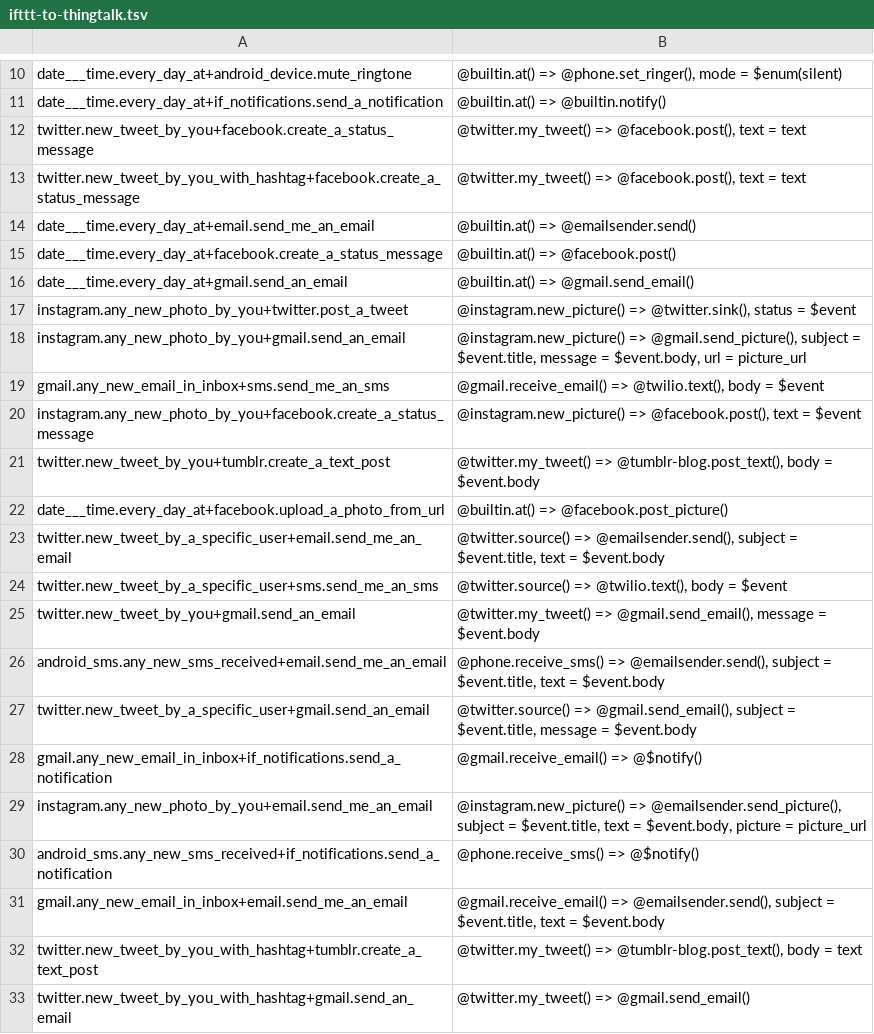
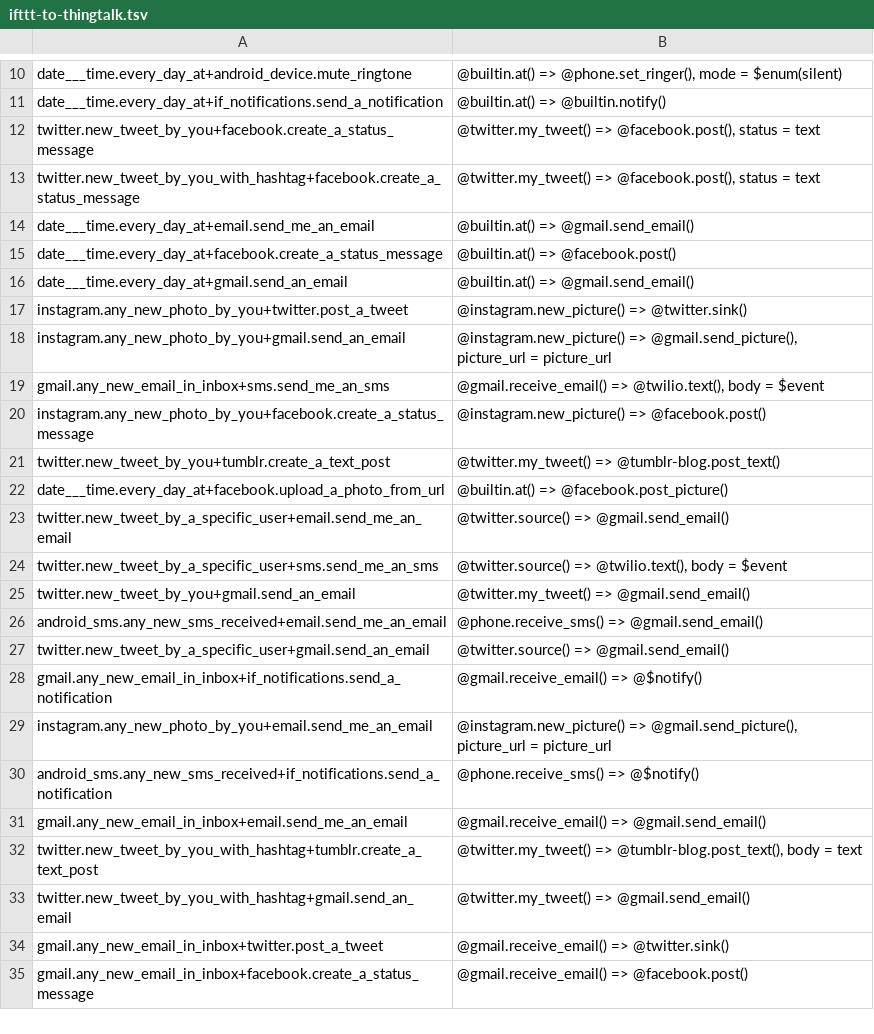
Before and after one commit to stanford-oval/genie-parser, a TSV file: ifttt/ifttt-to-thingtalk.tsv, drawn as a sheet; only a part is shown, gaps mark what is left out; the shorter side is filled out with more unchanged rows; the diff covers the shown part only.

```diff
--- a/ifttt/ifttt-to-thingtalk.tsv
+++ b/ifttt/ifttt-to-thingtalk.tsv
@@ -11,22 +11,22 @@ date___time.every_day_at+android_device.mute_ringtone	@builtin.at() => @phone.se
 date___time.every_day_at+if_notifications.send_a_notification	@builtin.at() => @builtin.notify()
-twitter.new_tweet_by_you+facebook.create_a_status_message	@twitter.my_tweet() => @facebook.post(), text = text
-twitter.new_tweet_by_you_with_hashtag+facebook.create_a_status_message	@twitter.my_tweet() => @facebook.post(), text = text
-date___time.every_day_at+email.send_me_an_email	@builtin.at() => @emailsender.send()
+twitter.new_tweet_by_you+facebook.create_a_status_message	@twitter.my_tweet() => @facebook.post(), status = text
+twitter.new_tweet_by_you_with_hashtag+facebook.create_a_status_message	@twitter.my_tweet() => @facebook.post(), status = text
+date___time.every_day_at+email.send_me_an_email	@builtin.at() => @gmail.send_email()
 date___time.every_day_at+facebook.create_a_status_message	@builtin.at() => @facebook.post()
 date___time.every_day_at+gmail.send_an_email	@builtin.at() => @gmail.send_email()
-instagram.any_new_photo_by_you+twitter.post_a_tweet	@instagram.new_picture() => @twitter.sink(), status = $event
-instagram.any_new_photo_by_you+gmail.send_an_email	@instagram.new_picture() => @gmail.send_picture(), subject = $event.title, message = $event.body, url = picture_url
+instagram.any_new_photo_by_you+twitter.post_a_tweet	@instagram.new_picture() => @twitter.sink()
+instagram.any_new_photo_by_you+gmail.send_an_email	@instagram.new_picture() => @gmail.send_picture(), picture_url = picture_url
 gmail.any_new_email_in_inbox+sms.send_me_an_sms	@gmail.receive_email() => @twilio.text(), body = $event
-instagram.any_new_photo_by_you+facebook.create_a_status_message	@instagram.new_picture() => @facebook.post(), text = $event
-twitter.new_tweet_by_you+tumblr.create_a_text_post	@twitter.my_tweet() => @tumblr-blog.post_text(), body = $event.body
+instagram.any_new_photo_by_you+facebook.create_a_status_message	@instagram.new_picture() => @facebook.post()
+twitter.new_tweet_by_you+tumblr.create_a_text_post	@twitter.my_tweet() => @tumblr-blog.post_text()
 date___time.every_day_at+facebook.upload_a_photo_from_url	@builtin.at() => @facebook.post_picture()
-twitter.new_tweet_by_a_specific_user+email.send_me_an_email	@twitter.source() => @emailsender.send(), subject = $event.title, text = $event.body
+twitter.new_tweet_by_a_specific_user+email.send_me_an_email	@twitter.source() => @gmail.send_email()
 twitter.new_tweet_by_a_specific_user+sms.send_me_an_sms	@twitter.source() => @twilio.text(), body = $event
-twitter.new_tweet_by_you+gmail.send_an_email	@twitter.my_tweet() => @gmail.send_email(), message = $event.body
-android_sms.any_new_sms_received+email.send_me_an_email	@phone.receive_sms() => @emailsender.send(), subject = $event.title, text = $event.body
-twitter.new_tweet_by_a_specific_user+gmail.send_an_email	@twitter.source() => @gmail.send_email(), subject = $event.title, message = $event.body
+twitter.new_tweet_by_you+gmail.send_an_email	@twitter.my_tweet() => @gmail.send_email()
+android_sms.any_new_sms_received+email.send_me_an_email	@phone.receive_sms() => @gmail.send_email()
+twitter.new_tweet_by_a_specific_user+gmail.send_an_email	@twitter.source() => @gmail.send_email()
 gmail.any_new_email_in_inbox+if_notifications.send_a_notification	@gmail.receive_email() => @$notify()
-instagram.any_new_photo_by_you+email.send_me_an_email	@instagram.new_picture() => @emailsender.send_picture(), subject = $event.title, text = $event.body, picture = picture_url
+instagram.any_new_photo_by_you+email.send_me_an_email	@instagram.new_picture() => @gmail.send_picture(), picture_url = picture_url
 android_sms.any_new_sms_received+if_notifications.send_a_notification	@phone.receive_sms() => @$notify()
-gmail.any_new_email_in_inbox+email.send_me_an_email	@gmail.receive_email() => @emailsender.send(), subject = $event.title, text = $event.body
+gmail.any_new_email_in_inbox+email.send_me_an_email	@gmail.receive_email() => @gmail.send_email()
 twitter.new_tweet_by_you_with_hashtag+tumblr.create_a_text_post	@twitter.my_tweet() => @tumblr-blog.post_text(), body = text
```
Also changed, not shown: 14 edited cells elsewhere in this file, ifttt/ifttt-to-json.tsv, 11 other files.
